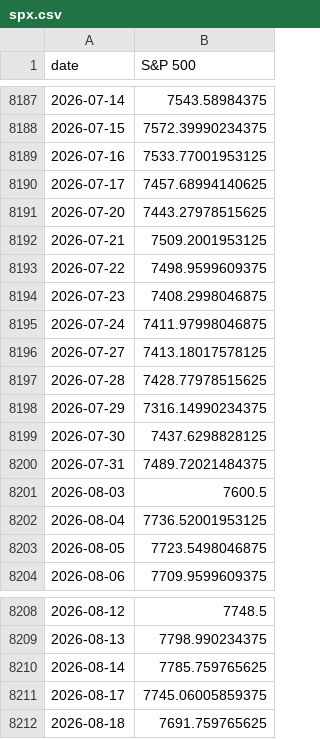
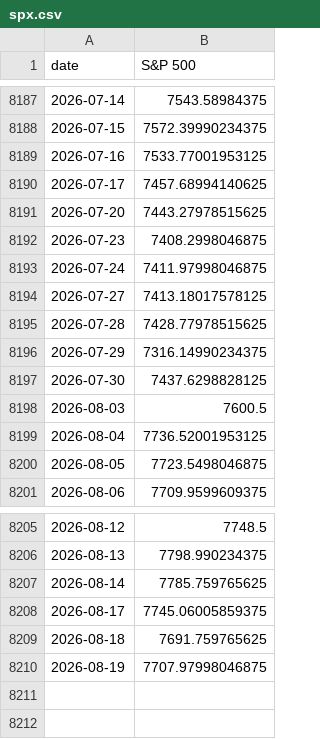
Before and after one commit to vpansare1/sp500-dispersion, a CSV file: data/spx.csv, drawn as a sheet; only a part is shown, gaps mark what is left out.

```diff
--- a/data/spx.csv
+++ b/data/spx.csv
@@ -8191,4 +8191,2 @@ date,S&P 500
 2026-07-20,7443.27978515625
-2026-07-21,7509.2001953125
-2026-07-22,7498.9599609375
 2026-07-23,7408.2998046875
@@ -8199,3 +8197,2 @@ date,S&P 500
 2026-07-30,7437.6298828125
-2026-07-31,7489.72021484375
 2026-08-03,7600.5
@@ -8212 +8209,2 @@ date,S&P 500
 2026-08-18,7691.759765625
+2026-08-19,7707.97998046875
```
Also changed, not shown: data/capweighted_dispersion.csv, 11 other files.
